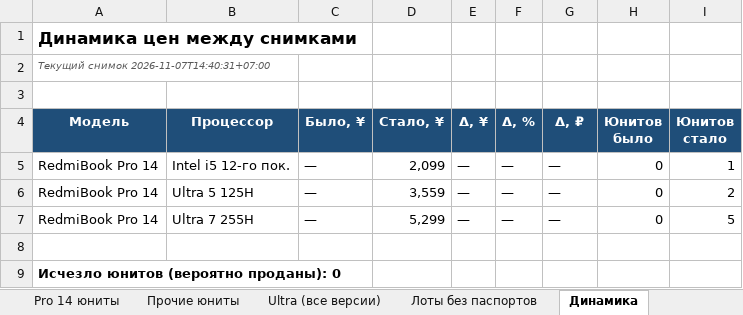
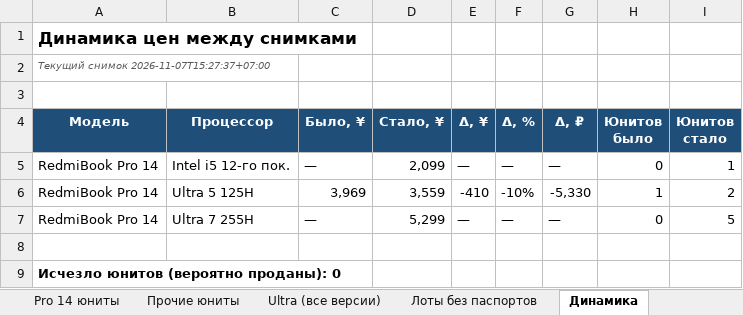
Before and after one commit to usmniko-spec/jd-laptops, an Excel workbook: redmibook_pro_auto.xlsx, sheet Динамика, drawn as a sheet; values as stored, in another font and other column widths than the file's, no borders; the diff names each change by its address in the sheet, - before the commit and + after, or states it on an @@ line.

```diff
--- a/redmibook_pro_auto.xlsx (sheet Динамика)
+++ b/redmibook_pro_auto.xlsx (sheet Динамика)
-A2 (Модель): Текущий снимок 2026-11-07T14:40:31+07:00
+A2 (Модель): Текущий снимок 2026-11-07T15:27:37+07:00
-C6 (Было, ¥): —
+C6 (Было, ¥): 3,969
-E6 (Δ, ¥): —
+E6 (Δ, ¥): -410
-F6 (Δ, %): —
+F6 (Δ, %): -10%
-G6 (Δ, ₽): —
+G6 (Δ, ₽): -5,330
-H6 (Юнитов было): 0
+H6 (Юнитов было): 1
```
Also changed, not shown: sheet Статус сбора, sheet Покрытие, sheet Сводка, sheet Ultra (все версии), 2 other files.
